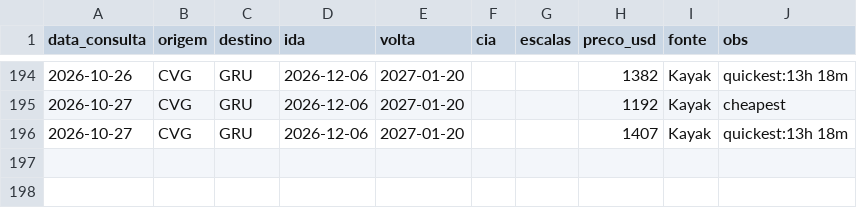
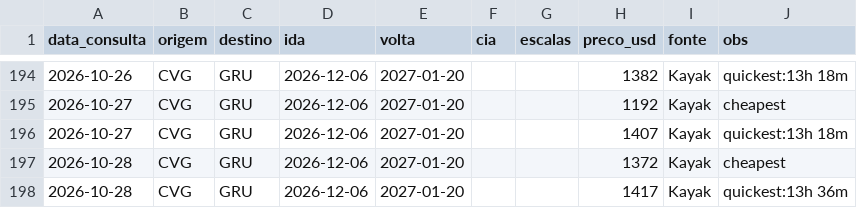
Before and after one commit to jraibusiness/kephra-system-v6, a CSV file: usa-comeback/03-voos/precos.csv, drawn as a sheet; only a part is shown, gaps mark what is left out; the diff names each change by its address in the sheet, - before the commit and + after, or states it on an @@ line.

```diff
--- a/usa-comeback/03-voos/precos.csv
+++ b/usa-comeback/03-voos/precos.csv
+row 197: 2026-10-28 | CVG | GRU | 2026-12-06 | 2027-01-20 |  |  | 1372 | Kayak | cheapest
+row 198: 2026-10-28 | CVG | GRU | 2026-12-06 | 2027-01-20 |  |  | 1417 | Kayak | quickest:13h 36m
```
Also changed, not shown: 1 other file.
